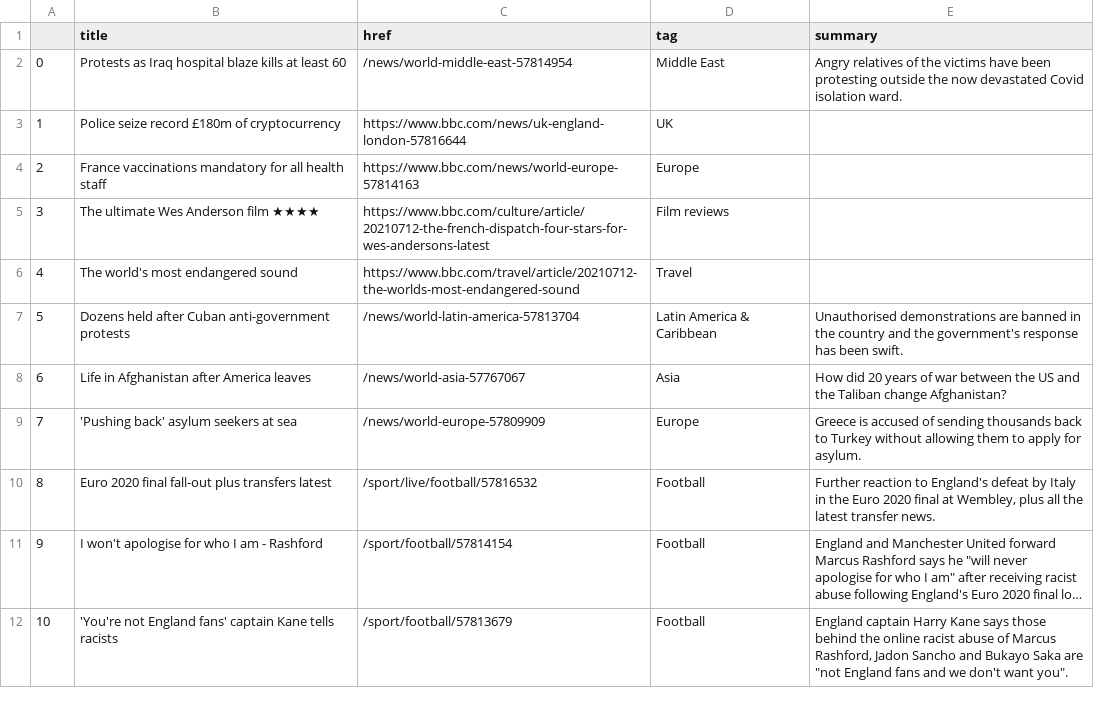
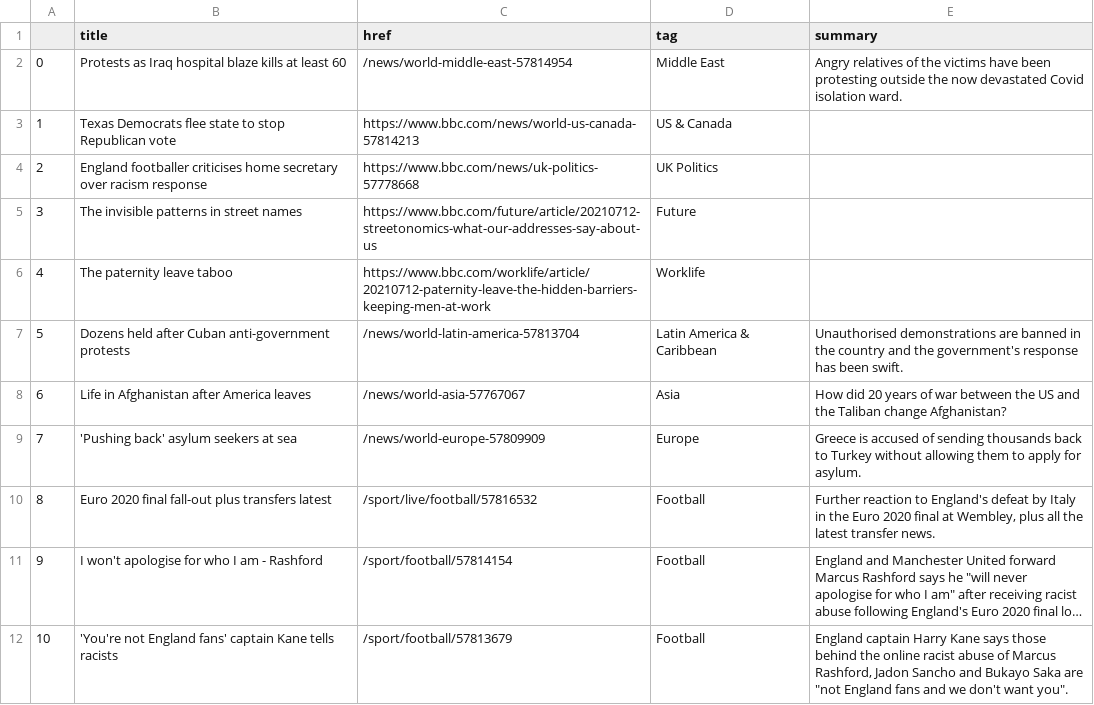
Before and after one commit to bronna/auto-scraper, a CSV file: bbc-headlines.csv, drawn as a sheet; only a part is shown; long unchanged cells end in …; the diff covers the shown part only.

```diff
--- a/bbc-headlines.csv
+++ b/bbc-headlines.csv
@@ -2,6 +2,6 @@
 0,Protests as Iraq hospital blaze kills at least 60,/news/world-middle-east-57814954,Middle East,Angry relatives of the victims have been protesting outside the now devastated Covid isolation ward.
-1,Police seize record £180m of cryptocurrency,https://www.bbc.com/news/uk-england-london-57816644,UK,
-2,France vaccinations mandatory for all health staff,https://www.bbc.com/news/world-europe-57814163,Europe,
-3,The ultimate Wes Anderson film ★★★★,https://www.bbc.com/culture/article/20210712-the-french-dispatch-four-stars-for-wes-andersons-latest,Film reviews,
-4,The world's most endangered sound,https://www.bbc.com/travel/article/20210712-the-worlds-most-endangered-sound,Travel,
+1,Texas Democrats flee state to stop Republican vote,https://www.bbc.com/news/world-us-canada-57814213,US & Canada,
+2,England footballer criticises home secretary over racism response,https://www.bbc.com/news/uk-politics-57778668,UK Politics,
+3,The invisible patterns in street names,https://www.bbc.com/future/article/20210712-streetonomics-what-our-addresses-say-about-us,Future,
+4,The paternity leave taboo,https://www.bbc.com/worklife/article/20210712-paternity-leave-the-hidden-barriers-keeping-men-at-work,Worklife,
 5,Dozens held after Cuban anti-government protests,/news/world-latin-america-57813704,Latin America & Caribbean,Unauthorised demonstrations are banned in the country and the government's response has been swift.
```
Also changed, not shown: 30 edited cells elsewhere in this file.
